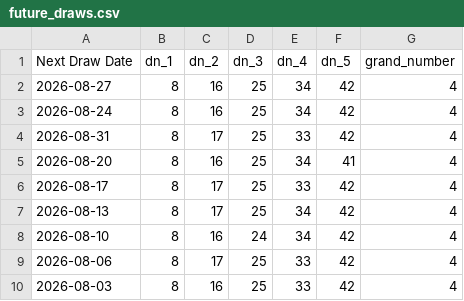
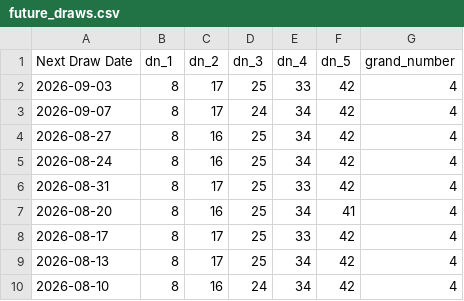
Before and after one commit to Anini-A/daily-grand-predictor, a CSV file: future_draws.csv, drawn as a sheet; only a part is shown; the shorter side is filled out with more unchanged rows; the diff names each change by its address in the sheet, - before the commit and + after, or states it on an @@ line.

```diff
--- a/future_draws.csv
+++ b/future_draws.csv
+row 2: 2026-09-03 | 8 | 17 | 25 | 33 | 42 | 4
+row 3: 2026-09-07 | 8 | 17 | 24 | 34 | 42 | 4
```
Also changed, not shown: daily_grand_results.csv, 3 other files.
